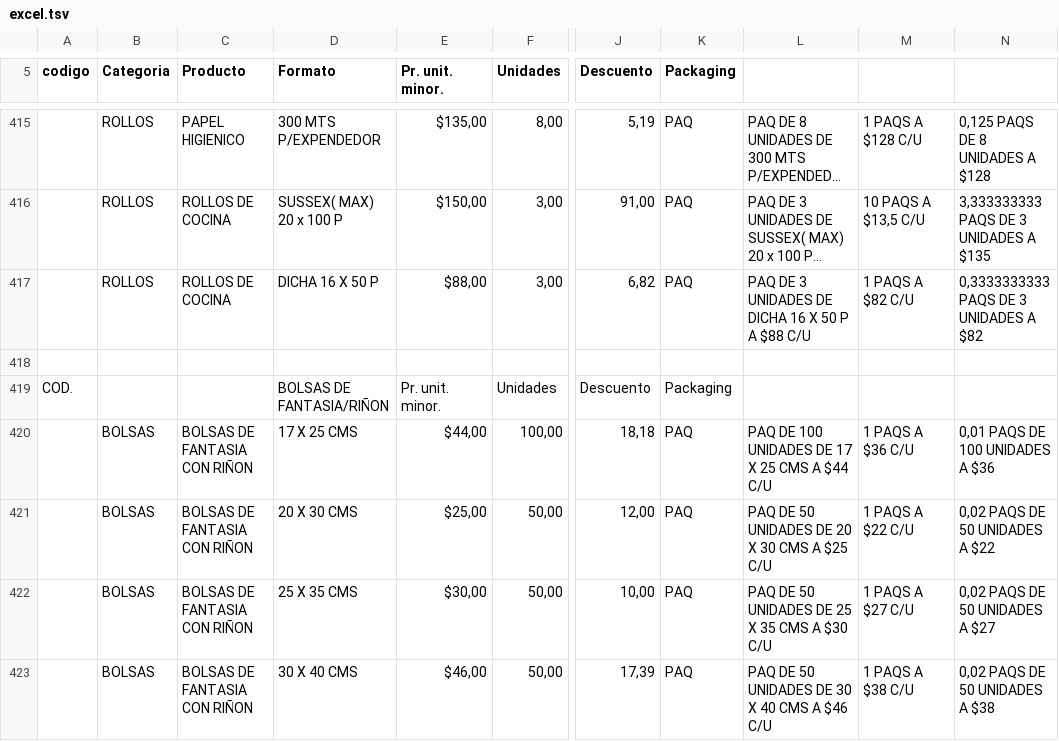
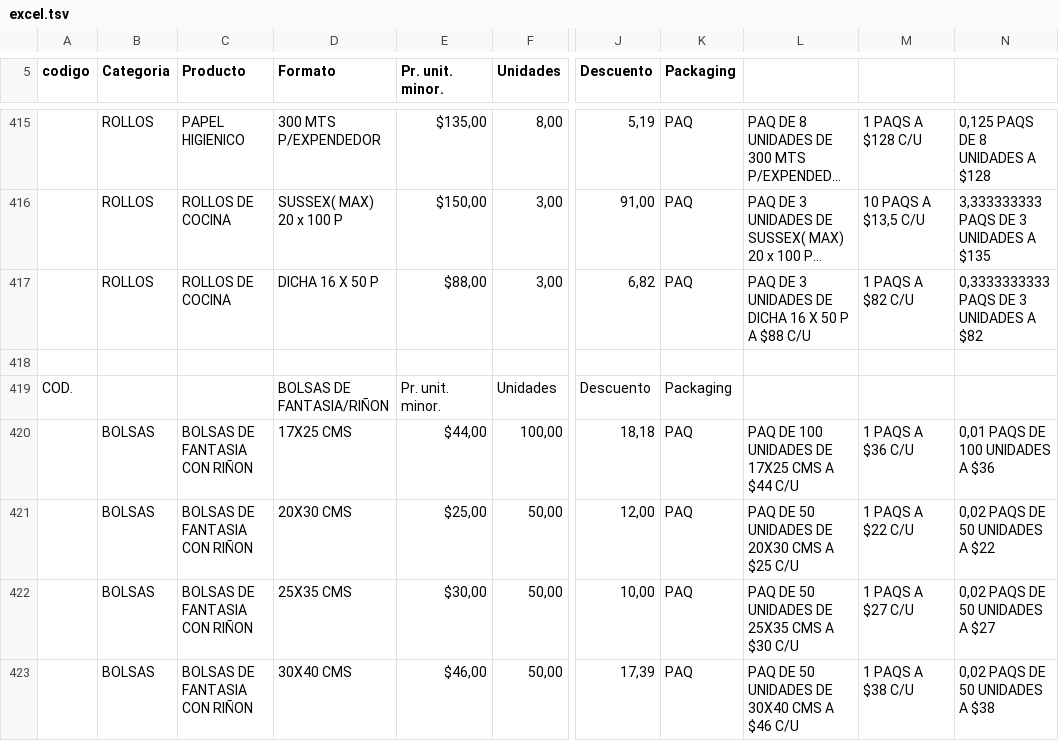
Before and after one commit to Ternopel/ternopel-repo, a TSV file: support/import/src/main/resources/excel.tsv, drawn as a sheet; only a part is shown, gaps mark what is left out; long unchanged cells end in …; the diff covers the shown part only; the diff names each change by its address in the sheet, - before the commit and + after, or states it on an @@ line.

```diff
--- a/support/import/src/main/resources/excel.tsv
+++ b/support/import/src/main/resources/excel.tsv
-D420 (Formato): 17 X 25 CMS
+D420 (Formato): 17X25 CMS
-L420: PAQ DE 100 UNIDADES DE 17 X 25 CMS A $44 C/U
+L420: PAQ DE 100 UNIDADES DE 17X25 CMS A $44 C/U
-D421 (Formato): 20 X 30 CMS
+D421 (Formato): 20X30 CMS
-L421: PAQ DE 50 UNIDADES DE 20 X 30 CMS A $25 C/U
+L421: PAQ DE 50 UNIDADES DE 20X30 CMS A $25 C/U
-D422 (Formato): 25 X 35 CMS
+D422 (Formato): 25X35 CMS
-L422: PAQ DE 50 UNIDADES DE 25 X 35 CMS A $30 C/U
+L422: PAQ DE 50 UNIDADES DE 25X35 CMS A $30 C/U
-D423 (Formato): 30 X 40 CMS
+D423 (Formato): 30X40 CMS
-L423: PAQ DE 50 UNIDADES DE 30 X 40 CMS A $46 C/U
+L423: PAQ DE 50 UNIDADES DE 30X40 CMS A $46 C/U
```
Also changed, not shown: 51 edited cells elsewhere in this file, 5 other files.
